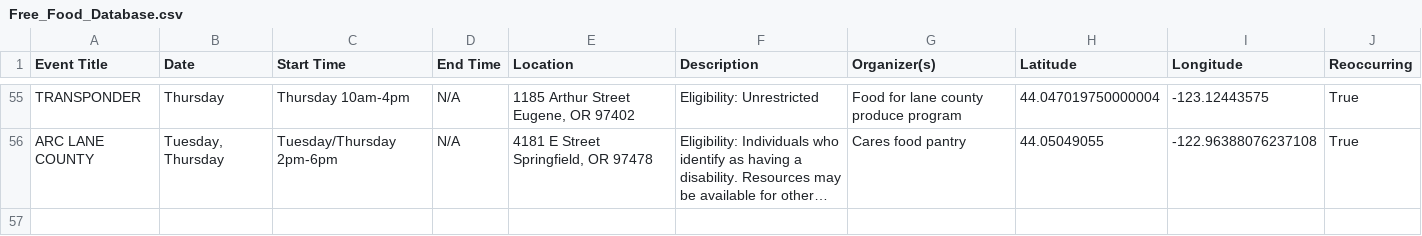
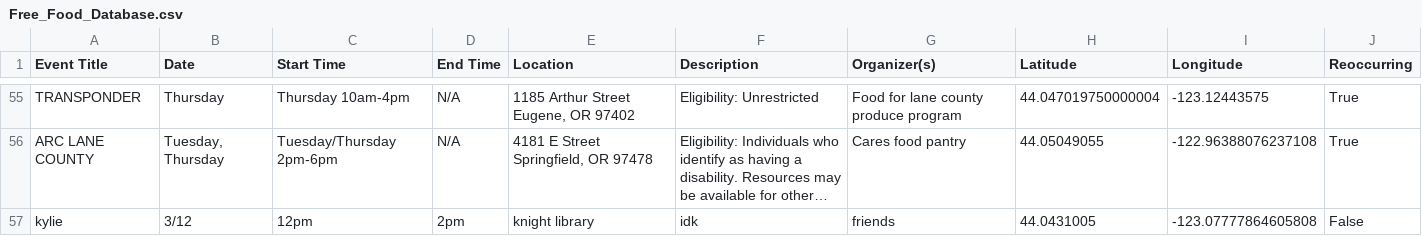
Before and after one commit to kittkod/422-winter-project2, a CSV file: dollarless_database_files/Free_Food_Database.csv, drawn as a sheet; only a part is shown, gaps mark what is left out; long unchanged cells end in …; the diff names each change by its address in the sheet, - before the commit and + after, or states it on an @@ line.

```diff
--- a/dollarless_database_files/Free_Food_Database.csv
+++ b/dollarless_database_files/Free_Food_Database.csv
+row 57: kylie | 3/12 | 12pm | 2pm | knight library | idk | friends | 44.0431005 | -123.07777864605808 | False
```
Also changed, not shown: 1 other file.
